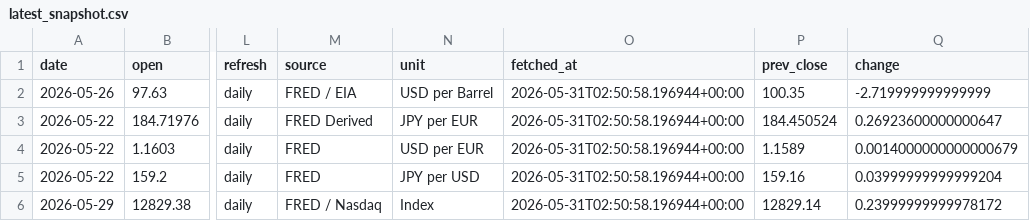
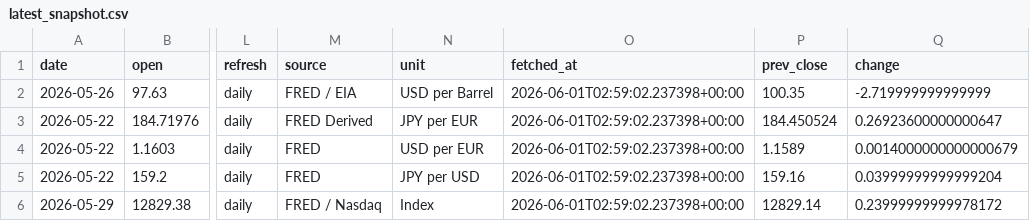
Before and after one commit to tomoki1982/Trend-Analysis, a CSV file: data/latest_snapshot.csv, drawn as a sheet; only a part is shown, gaps mark what is left out; the diff names each change by its address in the sheet, - before the commit and + after, or states it on an @@ line.

```diff
--- a/data/latest_snapshot.csv
+++ b/data/latest_snapshot.csv
-O2:O6 (fetched_at): 2026-05-31T02:50:58.196944+00:00
+O2:O6 (fetched_at): 2026-06-01T02:59:02.237398+00:00
```
